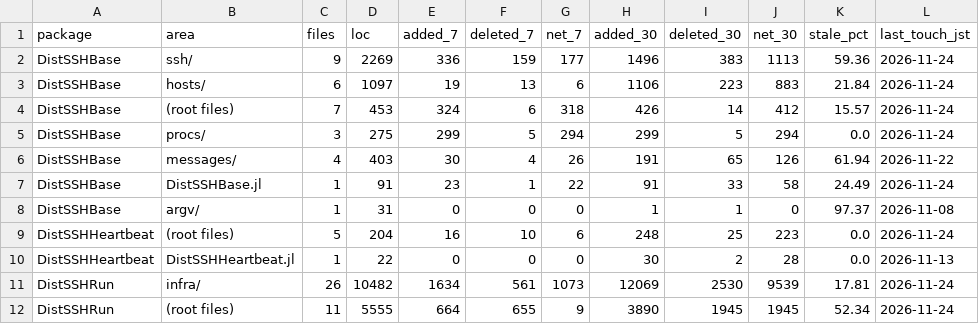
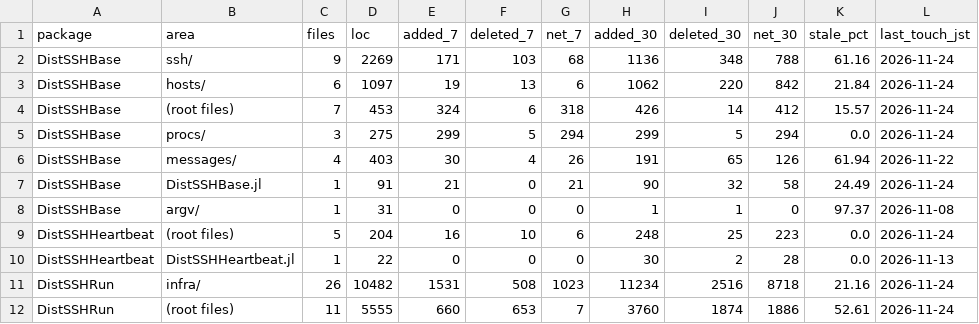
Before and after one commit to yamanori99/DistSSHRun.jl, a CSV file: churn/summary.csv, drawn as a sheet; only a part is shown; the diff covers the shown part only.

```diff
--- a/churn/summary.csv
+++ b/churn/summary.csv
@@ -1,4 +1,4 @@
 package,area,files,loc,added_7,deleted_7,net_7,added_30,deleted_30,net_30,stale_pct,last_touch_jst
-DistSSHBase,ssh/,9,2269,336,159,177,1496,383,1113,59.36,2026-11-24
-DistSSHBase,hosts/,6,1097,19,13,6,1106,223,883,21.84,2026-11-24
+DistSSHBase,ssh/,9,2269,171,103,68,1136,348,788,61.16,2026-11-24
+DistSSHBase,hosts/,6,1097,19,13,6,1062,220,842,21.84,2026-11-24
 DistSSHBase,(root files),7,453,324,6,318,426,14,412,15.57,2026-11-24
@@ -6,3 +6,3 @@ DistSSHBase,procs/,3,275,299,5,294,299,5,294,0.0,2026-11-24
 DistSSHBase,messages/,4,403,30,4,26,191,65,126,61.94,2026-11-22
-DistSSHBase,DistSSHBase.jl,1,91,23,1,22,91,33,58,24.49,2026-11-24
+DistSSHBase,DistSSHBase.jl,1,91,21,0,21,90,32,58,24.49,2026-11-24
 DistSSHBase,argv/,1,31,0,0,0,1,1,0,97.37,2026-11-08
@@ -10,3 +10,3 @@ DistSSHHeartbeat,(root files),5,204,16,10,6,248,25,223,0.0,2026-11-24
 DistSSHHeartbeat,DistSSHHeartbeat.jl,1,22,0,0,0,30,2,28,0.0,2026-11-13
-DistSSHRun,infra/,26,10482,1634,561,1073,12069,2530,9539,17.81,2026-11-24
-DistSSHRun,(root files),11,5555,664,655,9,3890,1945,1945,52.34,2026-11-24
+DistSSHRun,infra/,26,10482,1531,508,1023,11234,2516,8718,21.16,2026-11-24
+DistSSHRun,(root files),11,5555,660,653,7,3760,1874,1886,52.61,2026-11-24
```
Also changed, not shown: 1 added row, 1 removed row and 35 edited cells elsewhere in this file, 7 other files.
